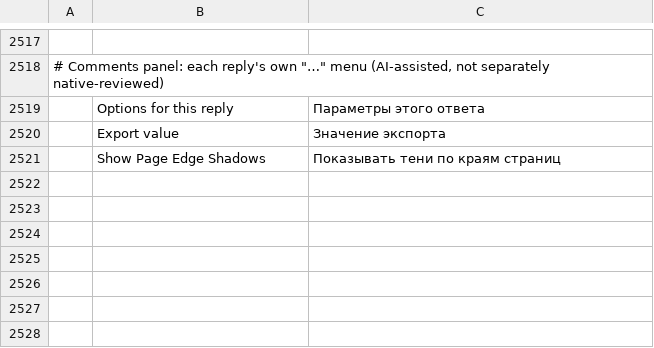
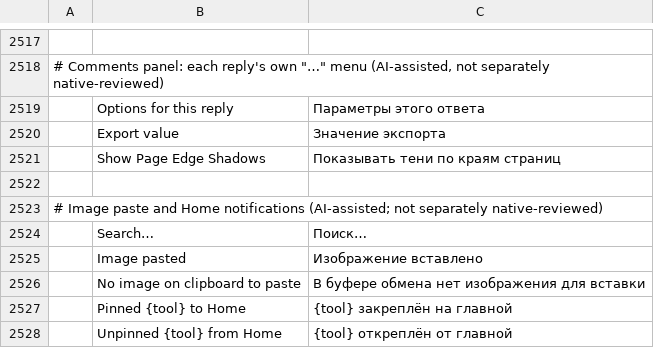
Before and after one commit to MichaelMuClaude/pdfcraft, a TSV file: crates/ui-egui/src/i18n/ru.tsv, drawn as a sheet; only a part is shown, gaps mark what is left out; the diff names each change by its address in the sheet, - before the commit and + after, or states it on an @@ line.

```diff
--- a/crates/ui-egui/src/i18n/ru.tsv
+++ b/crates/ui-egui/src/i18n/ru.tsv
+row 2522: (empty)
+row 2523: # Image paste and Home notifications (AI-assisted; not separately native-reviewed)
+row 2524:  | Search… | Поиск…
+row 2525:  | Image pasted | Изображение вставлено
+row 2526:  | No image on clipboard to paste | В буфере обмена нет изображения для вставки
+row 2527:  | Pinned {tool} to Home | {tool} закреплён на главной
+row 2528:  | Unpinned {tool} from Home | {tool} откреплён от главной
```
Also changed, not shown: crates/ui-egui/src/i18n/bg.tsv, crates/ui-egui/src/i18n/el.tsv, 32 other files.
